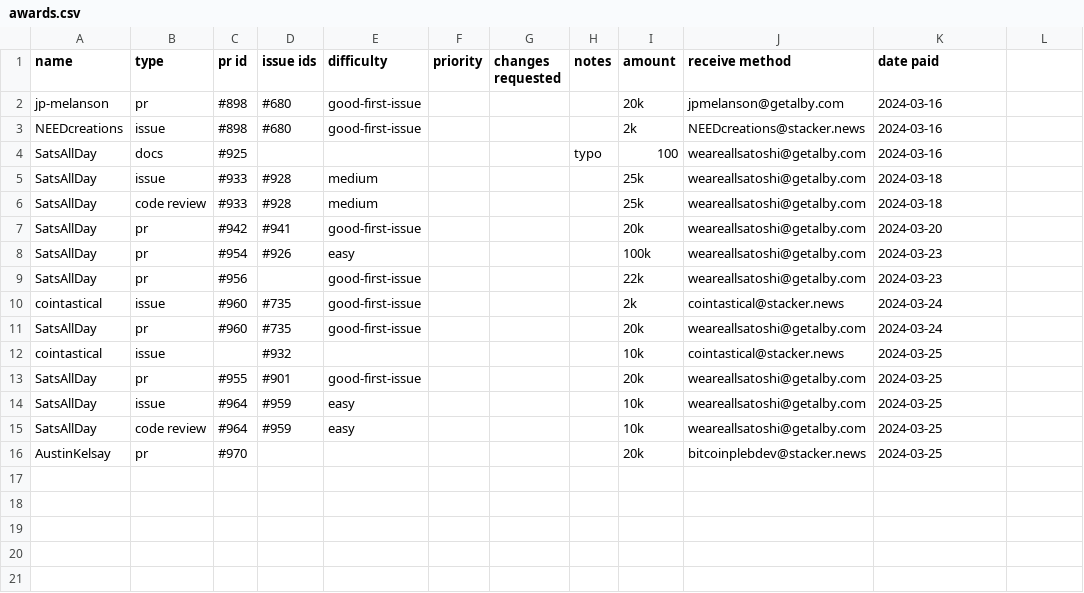
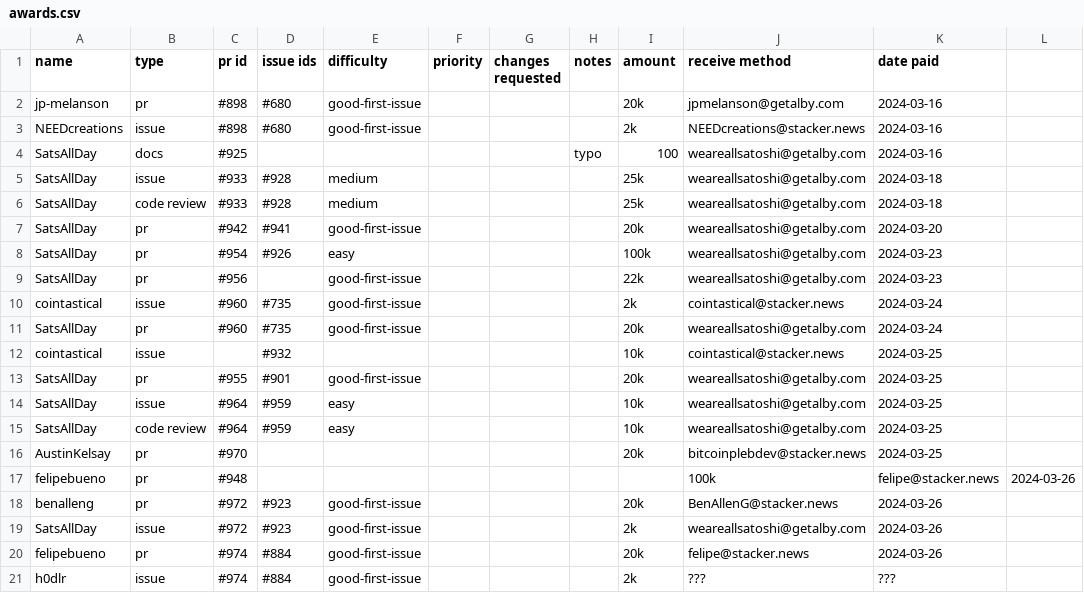
Before and after one commit to stashernews/stasher-news, a CSV file: awards.csv, drawn as a sheet.

Commit message:
Update awards.csv

```diff
--- a/awards.csv
+++ b/awards.csv
@@ -16 +16,6 @@ SatsAllDay,code review,#964,#959,easy,,,,10k,weareallsatoshi@getalby.com,2024-03
 AustinKelsay,pr,#970,,,,,,20k,bitcoinplebdev@stacker.news,2024-03-25
+felipebueno,pr,#948,,,,,,,100k,felipe@stacker.news,2024-03-26
+benalleng,pr,#972,#923,good-first-issue,,,,20k,BenAllenG@stacker.news,2024-03-26
+SatsAllDay,issue,#972,#923,good-first-issue,,,,2k,weareallsatoshi@getalby.com,2024-03-26
+felipebueno,pr,#974,#884,good-first-issue,,,,20k,felipe@stacker.news,2024-03-26
+h0dlr,issue,#974,#884,good-first-issue,,,,2k,???,???
```
